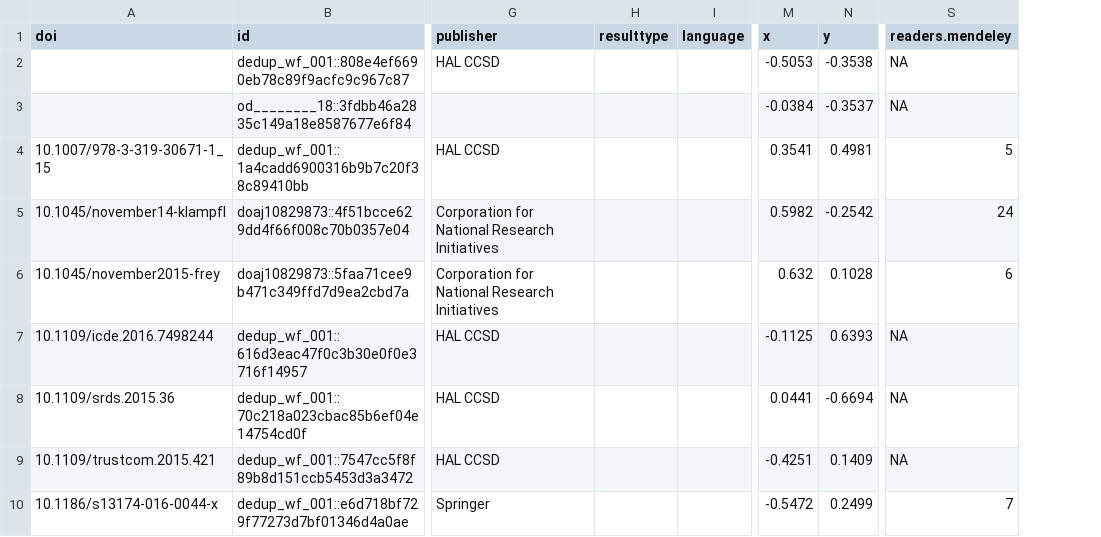
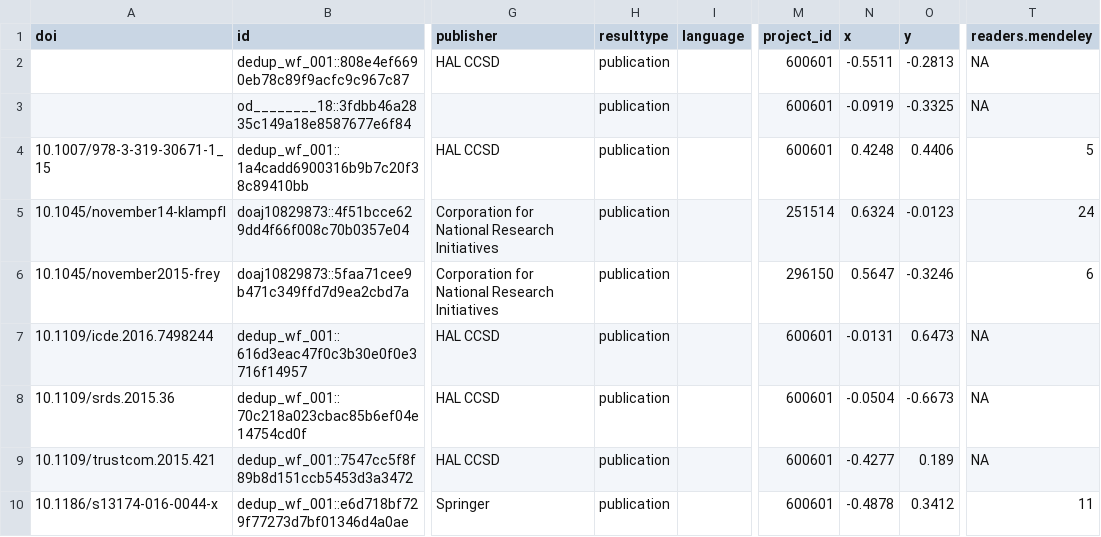
Before and after one commit to chreman/Headstart, a CSV file: examples/local_files/openaire/KNOW_EEXCESS.csv, drawn as a sheet; only a part is shown, gaps mark what is left out; addresses are those after the commit; the diff names each change by its address in the sheet, - before the commit and + after, or states it on an @@ line.

```diff
--- a/examples/local_files/openaire/KNOW_EEXCESS.csv
+++ b/examples/local_files/openaire/KNOW_EEXCESS.csv
+column M (project_id), rows 2-10: 600601 | 600601 | 600601 | 251514 | 296150 | 600601 | 600601 | 600601 | 600601
-H2:H10 (resulttype): (empty)
+H2:H10 (resulttype): publication
-N2 (x): -0.5053
+N2 (x): -0.5511
-O2 (y): -0.3538
+O2 (y): -0.2813
-N3 (x): -0.0384
+N3 (x): -0.0919
-O3 (y): -0.3537
+O3 (y): -0.3325
-N4 (x): 0.3541
+N4 (x): 0.4248
-O4 (y): 0.4981
+O4 (y): 0.4406
-N5 (x): 0.5982
+N5 (x): 0.6324
-O5 (y): -0.2542
+O5 (y): -0.0123
-N6 (x): 0.632
+N6 (x): 0.5647
-O6 (y): 0.1028
+O6 (y): -0.3246
-N7 (x): -0.1125
+N7 (x): -0.0131
-O7 (y): 0.6393
+O7 (y): 0.6473
-N8 (x): 0.0441
+N8 (x): -0.0504
-O8 (y): -0.6694
+O8 (y): -0.6673
-N9 (x): -0.4251
+N9 (x): -0.4277
-O9 (y): 0.1409
+O9 (y): 0.189
-N10 (x): -0.5472
+N10 (x): -0.4878
-O10 (y): 0.2499
+O10 (y): 0.3412
-T10 (readers.mendeley): 7
+T10 (readers.mendeley): 11
```
Also changed, not shown: examples/local_files/openaire/KNOW_CODE.csv, examples/local_files/openaire/KNOW_MIRROR.csv, 6 other files.
